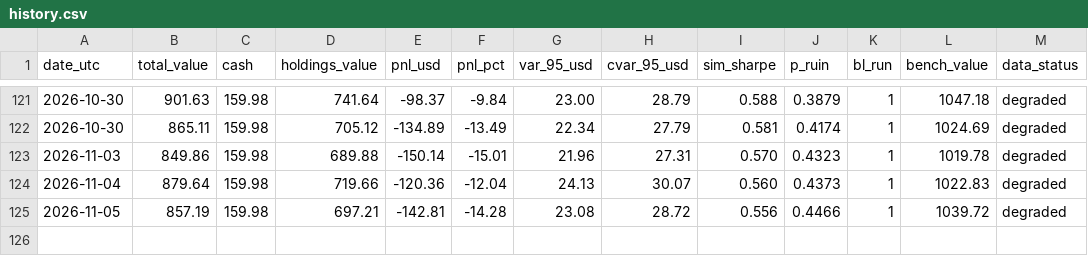
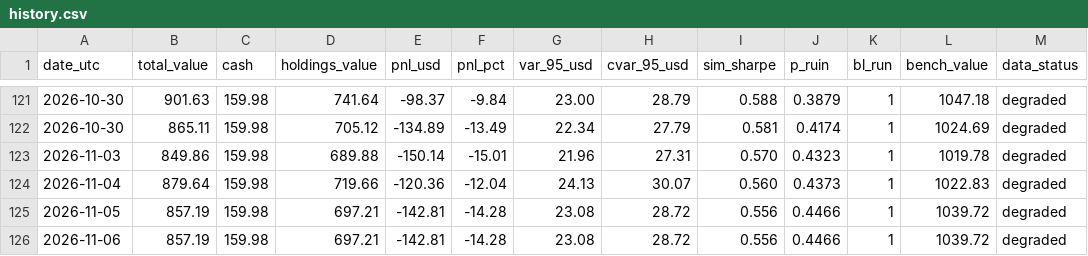
Before and after one commit to maisymylod/apex-portfolio, a CSV file: docs/data/history.csv, drawn as a sheet; only a part is shown, gaps mark what is left out; the diff names each change by its address in the sheet, - before the commit and + after, or states it on an @@ line.

```diff
--- a/docs/data/history.csv
+++ b/docs/data/history.csv
+row 126: 2026-11-06 | 857.19 | 159.98 | 697.21 | -142.81 | -14.28 | 23.08 | 28.72 | 0.556 | 0.4466 | 1 | 1039.72 | degraded
```
Also changed, not shown: state/history.csv, 6 other files.
